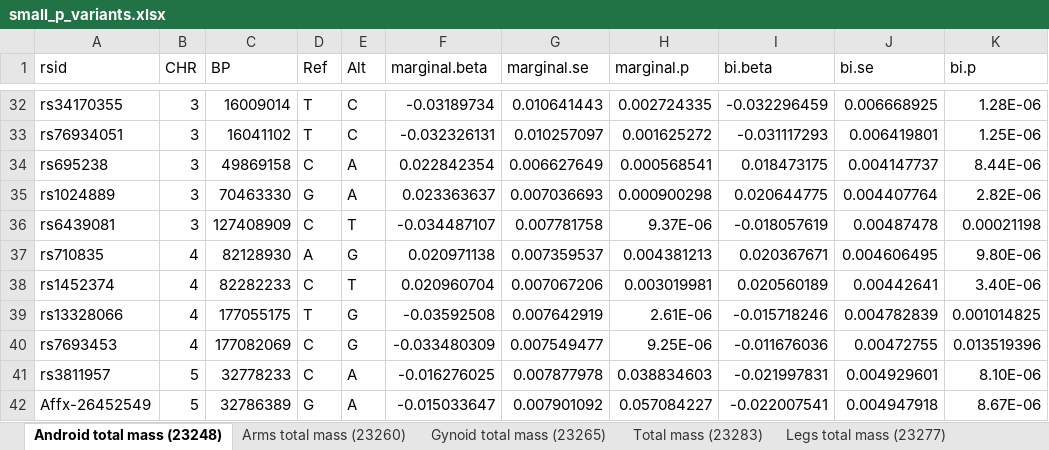
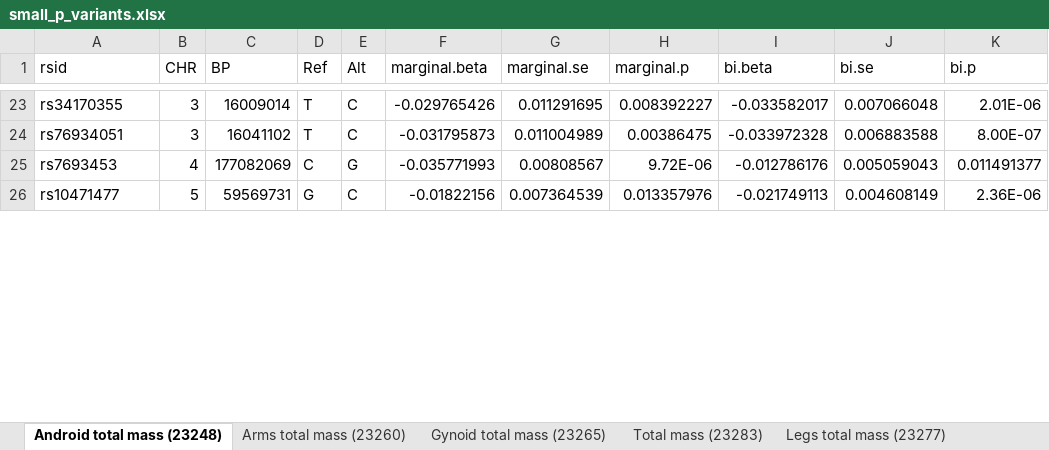
Before and after one commit to jianhuig/SyntheticSurrogateAnalysis, an Excel workbook: Result/MultiTotalMass/small_p_variants.xlsx, sheet Android total mass (23248), drawn as a sheet; only a part is shown, gaps mark what is left out; values as stored, in another font and other column widths than the file's, no cell formats; removed rows and columns are numbered as before the commit, all else as after; the diff covers the shown part only; the diff names each change by its address in the sheet, - before the commit and + after, or states it on an @@ line.

```diff
--- a/Result/MultiTotalMass/small_p_variants.xlsx (sheet Android total mass (23248))
+++ b/Result/MultiTotalMass/small_p_variants.xlsx (sheet Android total mass (23248))
-F23 (marginal.beta): -0.03189734
+F23 (marginal.beta): -0.029765426
-G23 (marginal.se): 0.010641443
+G23 (marginal.se): 0.011291695
-H23 (marginal.p): 0.002724335
+H23 (marginal.p): 0.008392227
-I23 (bi.beta): -0.032296459
+I23 (bi.beta): -0.033582017
-J23 (bi.se): 0.006668925
+J23 (bi.se): 0.007066048
-K23 (bi.p): 1.28E-06
+K23 (bi.p): 2.01E-06
-F24 (marginal.beta): -0.032326131
+F24 (marginal.beta): -0.031795873
-G24 (marginal.se): 0.010257097
+G24 (marginal.se): 0.011004989
-H24 (marginal.p): 0.001625272
+H24 (marginal.p): 0.00386475
-I24 (bi.beta): -0.031117293
+I24 (bi.beta): -0.033972328
-J24 (bi.se): 0.006419801
+J24 (bi.se): 0.006883588
-K24 (bi.p): 1.25E-06
+K24 (bi.p): 8.00E-07
-row 34: rs695238 | 3 | 49869158 | C | A | 0.022842354 | 0.006627649 | 0.000568541 | 0.018473175 | 0.004147737 | 8.44E-06
-row 35: rs1024889 | 3 | 70463330 | G | A | 0.023363637 | 0.007036693 | 0.000900298 | 0.020644775 | 0.004407764 | 2.82E-06
-row 36: rs6439081 | 3 | 127408909 | C | T | -0.034487107 | 0.007781758 | 9.37E-06 | -0.018057619 | 0.00487478 | 0.00021198
-row 37: rs710835 | 4 | 82128930 | A | G | 0.020971138 | 0.007359537 | 0.004381213 | 0.020367671 | 0.004606495 | 9.80E-06
-row 38: rs1452374 | 4 | 82282233 | C | T | 0.020960704 | 0.007067206 | 0.003019981 | 0.020560189 | 0.00442641 | 3.40E-06
-row 39: rs13328066 | 4 | 177055175 | T | G | -0.03592508 | 0.007642919 | 2.61E-06 | -0.015718246 | 0.004782839 | 0.001014825
-F25 (marginal.beta): -0.033480309
+F25 (marginal.beta): -0.035771993
-G25 (marginal.se): 0.007549477
+G25 (marginal.se): 0.00808567
-H25 (marginal.p): 9.25E-06
+H25 (marginal.p): 9.72E-06
-I25 (bi.beta): -0.011676036
+I25 (bi.beta): -0.012786176
-J25 (bi.se): 0.00472755
+J25 (bi.se): 0.005059043
-K25 (bi.p): 0.013519396
+K25 (bi.p): 0.011491377
-row 41: rs3811957 | 5 | 32778233 | C | A | -0.016276025 | 0.007877978 | 0.038834603 | -0.021997831 | 0.004929601 | 8.10E-06
-row 42: Affx-26452549 | 5 | 32786389 | G | A | -0.015033647 | 0.007901092 | 0.057084227 | -0.022007541 | 0.004947918 | 8.67E-06
+row 26: rs10471477 | 5 | 59569731 | G | C | -0.01822156 | 0.007364539 | 0.013357976 | -0.021749113 | 0.004608149 | 2.36E-06
```
Also changed, not shown: 30 added rows, 71 removed rows and 756 edited cells elsewhere in this sheet, sheet Gynoid total mass (23265), sheet Total mass (23283), sheet Legs total mass (23277), sheet Trunk total mass (23287), sheet Arms total mass (23260), cell formats, 9 other files.
